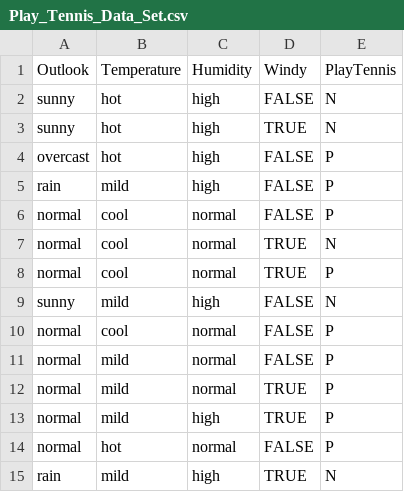
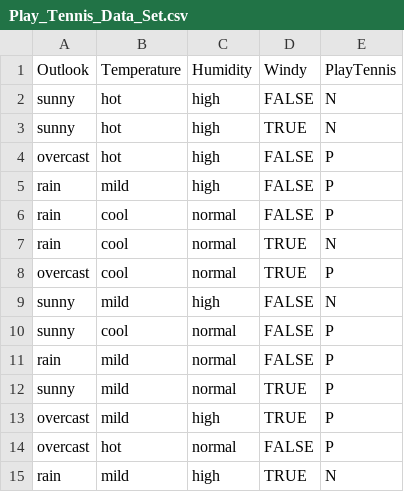
Before and after one commit to LeviMatus/DIC, a CSV file: Play_Tennis_Data_Set.csv, drawn as a sheet.

```diff
--- a/Play_Tennis_Data_Set.csv
+++ b/Play_Tennis_Data_Set.csv
@@ -5,11 +5,11 @@ overcast,hot,high,FALSE,P
 rain,mild,high,FALSE,P
-normal,cool,normal,FALSE,P
-normal,cool,normal,TRUE,N
-normal,cool,normal,TRUE,P
+rain,cool,normal,FALSE,P
+rain,cool,normal,TRUE,N
+overcast,cool,normal,TRUE,P
 sunny,mild,high,FALSE,N
-normal,cool,normal,FALSE,P
-normal,mild,normal,FALSE,P
-normal,mild,normal,TRUE,P
-normal,mild,high,TRUE,P
-normal,hot,normal,FALSE,P
+sunny,cool,normal,FALSE,P
+rain,mild,normal,FALSE,P
+sunny,mild,normal,TRUE,P
+overcast,mild,high,TRUE,P
+overcast,hot,normal,FALSE,P
 rain,mild,high,TRUE,N
```
Also changed, not shown: 3 other files.
